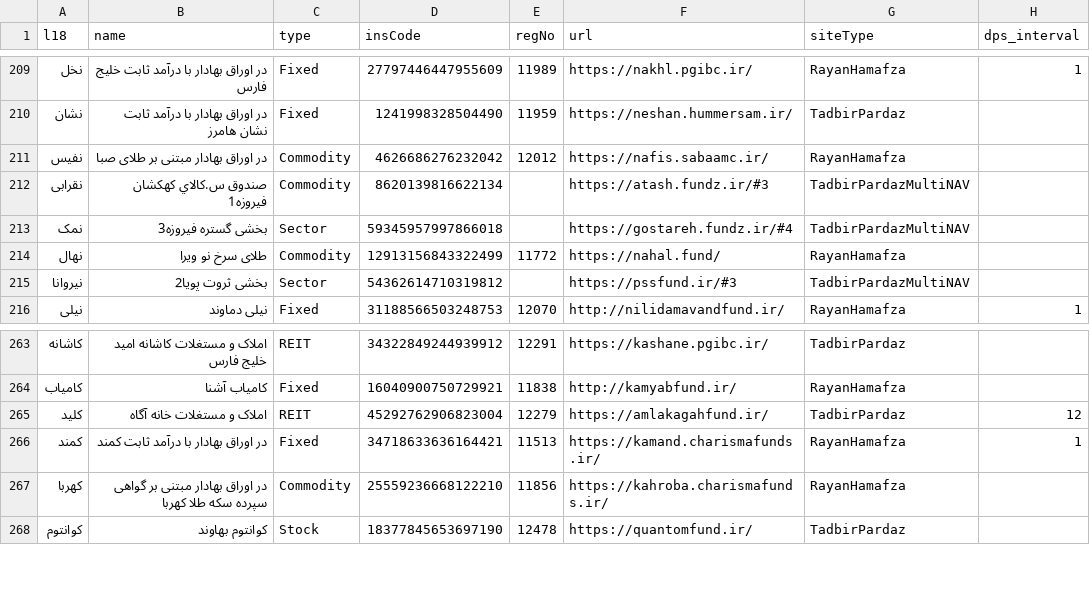
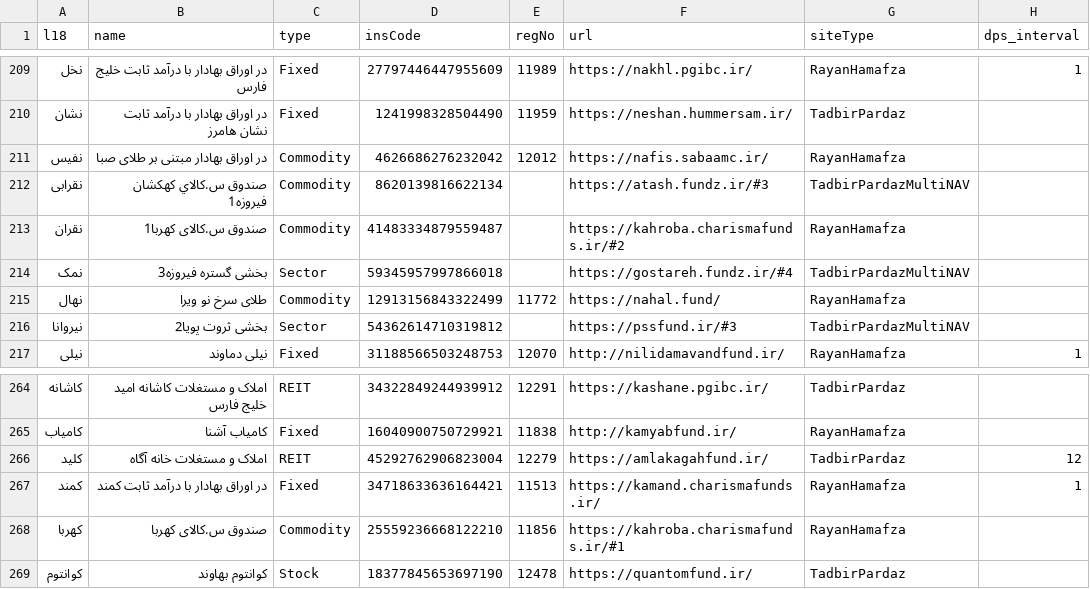
Before and after one commit to 5j9/iranetf, a CSV file: iranetf/dataset.csv, drawn as a sheet; only a part is shown, gaps mark what is left out.

Commit message:
add noqran
closes #123

```diff
--- a/iranetf/dataset.csv
+++ b/iranetf/dataset.csv
@@ -212,2 +212,3 @@
 نقرابی,صندوق س.كالاي كهكشان فيروزه1,Commodity,8620139816622134,,https://atash.fundz.ir/#3,TadbirPardazMultiNAV,
+نقران,صندوق س.کالای کهربا1,Commodity,41483334879559487,,https://kahroba.charismafunds.ir/#2,RayanHamafza,
 نمک,بخشی گستره فیروزه3,Sector,59345957997866018,,https://gostareh.fundz.ir/#4,TadbirPardazMultiNAV,
@@ -266,3 +267,3 @@
 کمند,در اوراق بهادار با درآمد ثابت کمند,Fixed,34718633636164421,11513,https://kamand.charismafunds.ir/,RayanHamafza,1
-کهربا,در اوراق بهادار مبتنی بر گواهی سپرده سکه طلا کهربا,Commodity,25559236668122210,11856,https://kahroba.charismafunds.ir/,RayanHamafza,
+کهربا,صندوق س.کالای کهربا,Commodity,25559236668122210,11856,https://kahroba.charismafunds.ir/#1,RayanHamafza,
 کوانتوم,کوانتوم بهاوند,Stock,18377845653697190,12478,https://quantomfund.ir/,TadbirPardaz,
```
